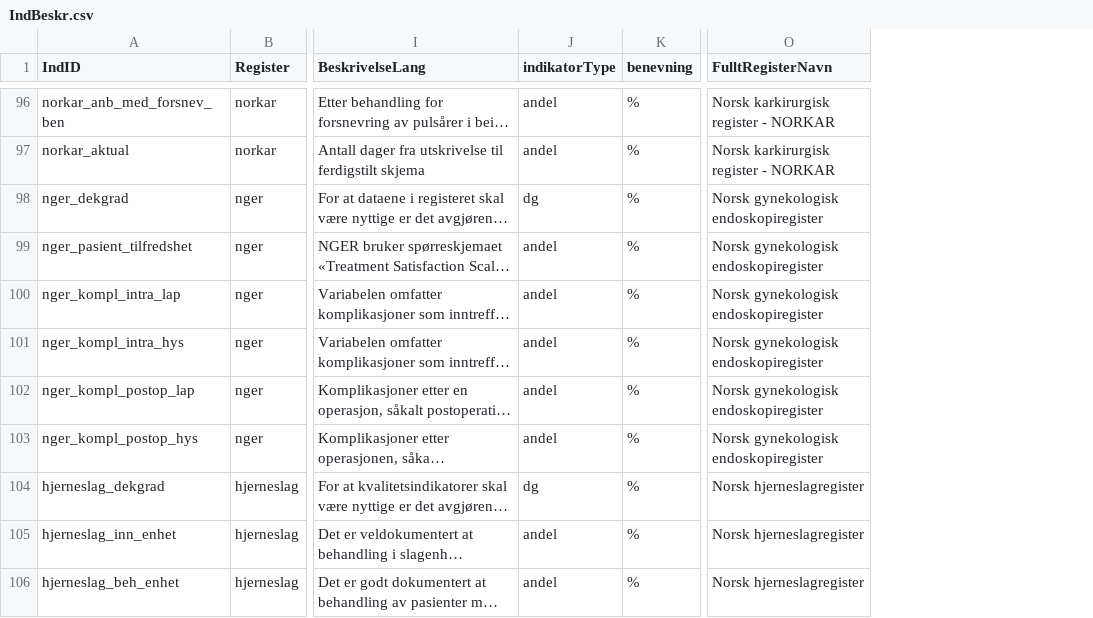
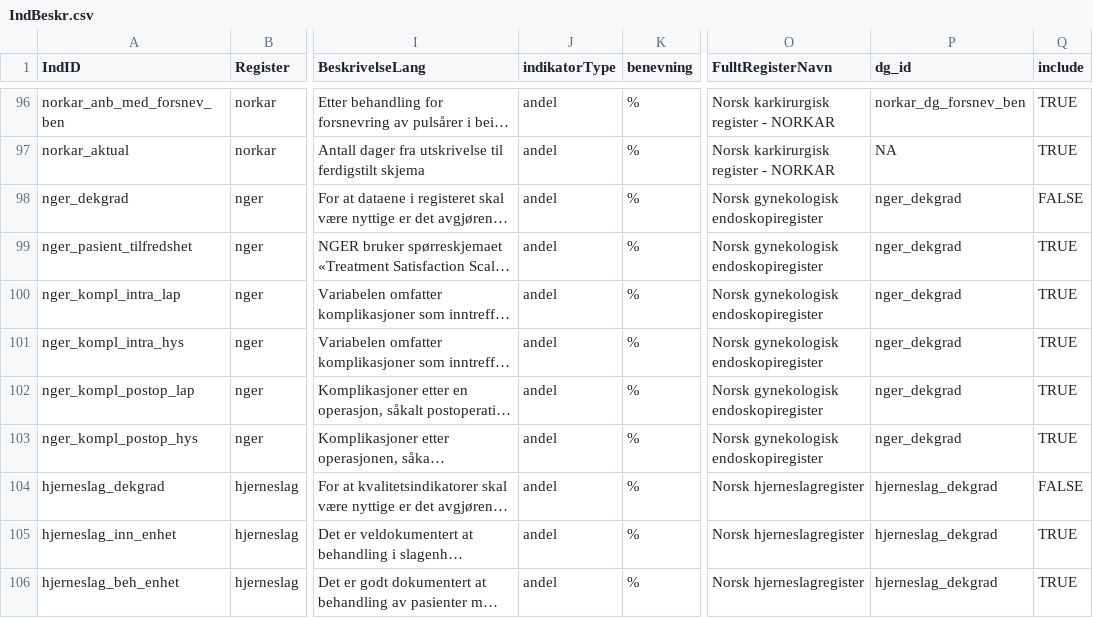
Before and after one commit to SKDE-Felles/qmongrdata, a CSV file: data-raw/IndBeskr.csv, drawn as a sheet; only a part is shown, gaps mark what is left out; long unchanged cells end in …; the diff covers the shown part only; the diff names each change by its address in the sheet, - before the commit and + after, or states it on an @@ line.

Commit message:
Add dg_ind and include columns to IndBeskr. (#44)
- dg_ind: to link dekningsgrad with indicators. dg_ind = id for dekningsgrad indicators.
- include: TRUE or FALSE (TRUE for type == "andel" and not dekningsgrad, at the moment).
- changed indikatorType "dg" back to "andel".

```diff
--- a/data-raw/IndBeskr.csv
+++ b/data-raw/IndBeskr.csv
+column P (dg_id), rows 96-106: norkar_dg_forsnev_ben | NA | nger_dekgrad | nger_dekgrad | nger_dekgrad | nger_dekgrad | nger_dekgrad | nger_dekgrad | hjerneslag_dekgrad | hjerneslag_dekgrad | hjerneslag_dekgrad
+column Q (include), rows 96-106: TRUE | TRUE | FALSE | TRUE | TRUE | TRUE | TRUE | TRUE | FALSE | TRUE | TRUE
-J98 (indikatorType): dg
+J98 (indikatorType): andel
-J104 (indikatorType): dg
+J104 (indikatorType): andel
```
Also changed, not shown: 10 edited cells elsewhere in this file, 5 other files.
